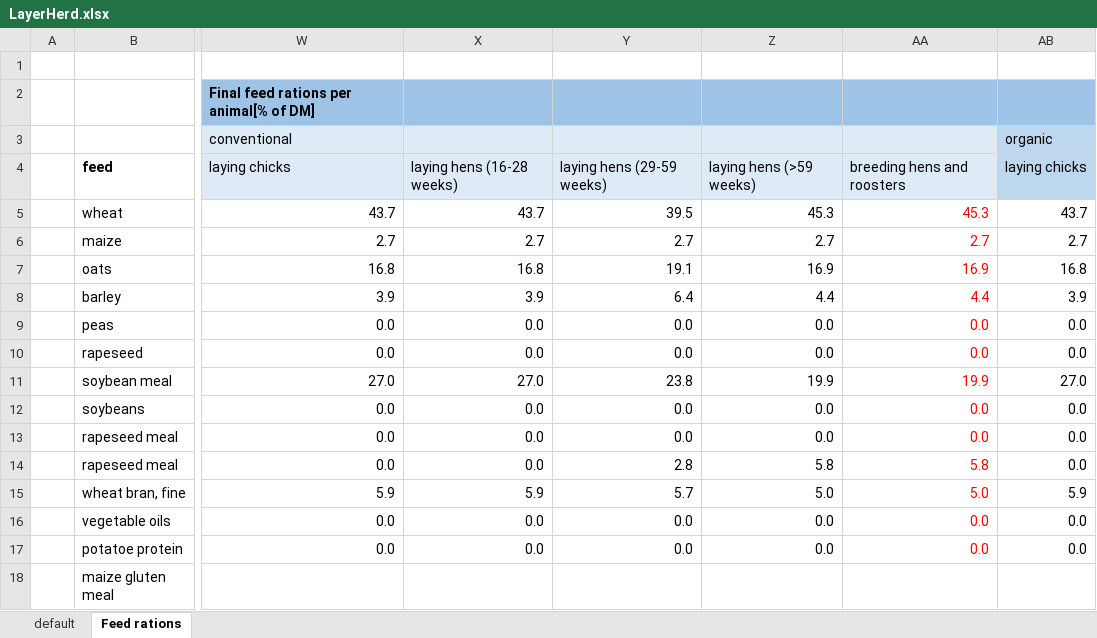
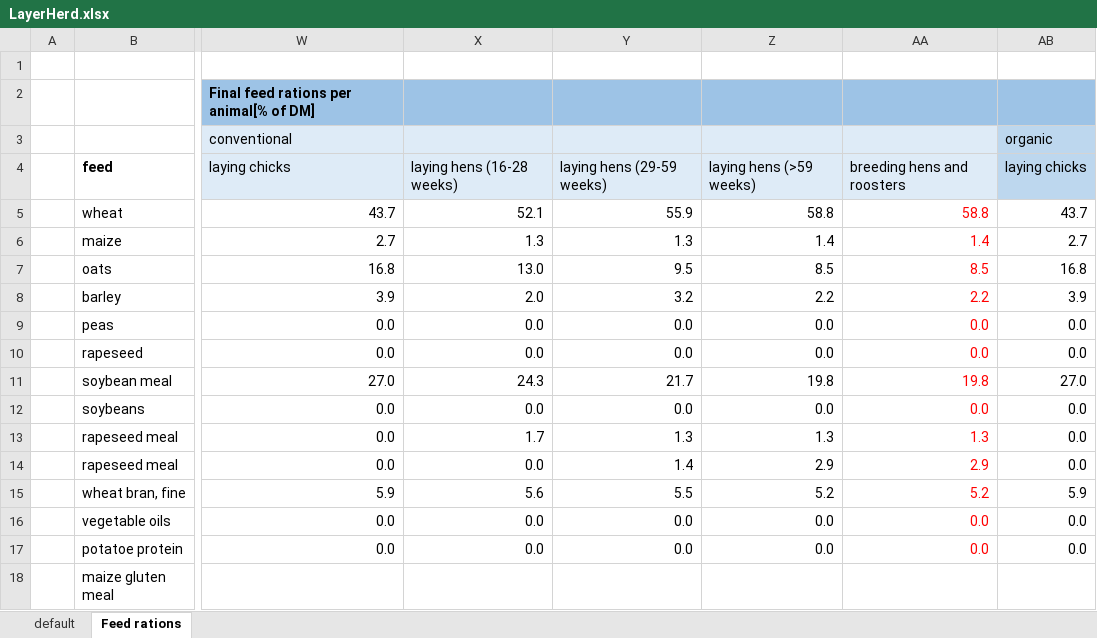
Before and after one commit to SLU-foodsystems/CIBUSmod, an Excel workbook: data/prod_parameters/LayerHerd.xlsx, sheet Feed rations, drawn as a sheet; only a part is shown, gaps mark what is left out; values as stored, in another font and other column widths than the file's, no borders; the diff covers the shown part only; the diff names each change by its address in the sheet, - before the commit and + after, or states it on an @@ line.

Commit message:
Minor parameter updates

```diff
--- a/data/prod_parameters/LayerHerd.xlsx (sheet Feed rations)
+++ b/data/prod_parameters/LayerHerd.xlsx (sheet Feed rations)
-X5: 43.7
+X5: 52.1
-Y5: 39.5
+Y5: 55.9
-Z5: 45.3
+Z5: 58.8
-AA5: 45.3
+AA5: 58.8
-X6: 2.7
+X6: 1.3
-Y6: 2.7
+Y6: 1.3
-Z6: 2.7
+Z6: 1.4
-AA6: 2.7
+AA6: 1.4
-X7: 16.8
+X7: 13.0
-Y7: 19.1
+Y7: 9.5
-Z7: 16.9
+Z7: 8.5
-AA7: 16.9
+AA7: 8.5
-X8: 3.9
+X8: 2.0
-Y8: 6.4
+Y8: 3.2
-Z8: 4.4
+Z8: 2.2
-AA8: 4.4
+AA8: 2.2
-X11: 27.0
+X11: 24.3
-Y11: 23.8
+Y11: 21.7
-Z11: 19.9
+Z11: 19.8
-AA11: 19.9
+AA11: 19.8
-X13: 0.0
+X13: 1.7
-Y13: 0.0
+Y13: 1.3
-Z13: 0.0
+Z13: 1.3
-AA13: 0.0
+AA13: 1.3
-Y14: 2.8
+Y14: 1.4
-Z14: 5.8
+Z14: 2.9
-AA14: 5.8
+AA14: 2.9
-X15: 5.9
+X15: 5.6
-Y15: 5.7
+Y15: 5.5
-Z15: 5.0
+Z15: 5.2
-AA15: 5.0
+AA15: 5.2
```
Also changed, not shown: 3 edited cells elsewhere in this sheet, sheet default, formulas that keep their value, data/prod_parameters/DemandAndConversions.xlsx.
